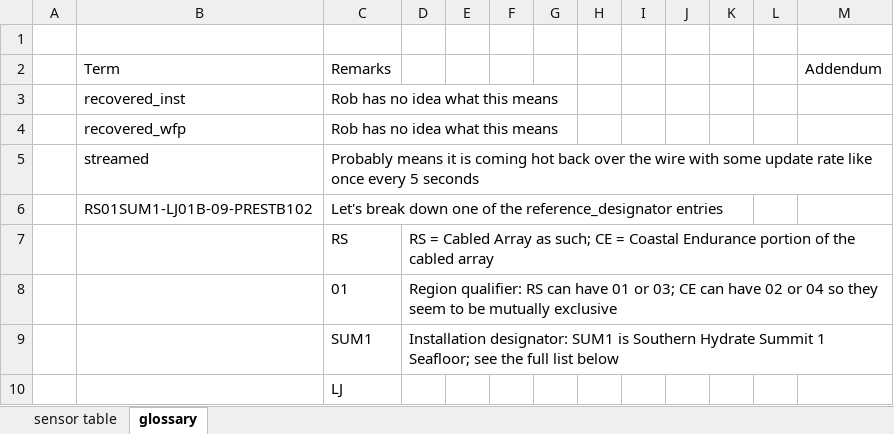
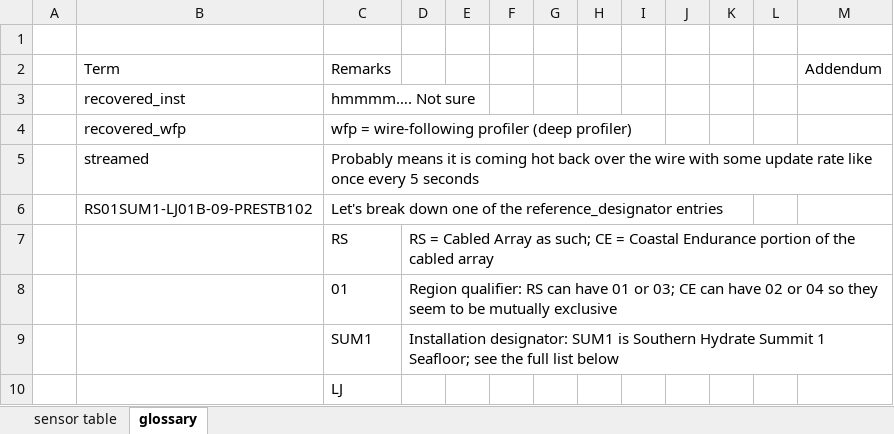
Before and after one commit to oceanhackweek/CAHW2018_Materials, an Excel workbook: source_material/cheat_sheet.xlsx, sheet glossary, drawn as a sheet; only a part is shown; values as stored, in another font and other column widths than the file's, no borders; the diff names each change by its address in the sheet, - before the commit and + after, or states it on an @@ line.

```diff
--- a/source_material/cheat_sheet.xlsx (sheet glossary)
+++ b/source_material/cheat_sheet.xlsx (sheet glossary)
-C3: Rob has no idea what this means
+C3: hmmmm…. Not sure
-C4: Rob has no idea what this means
+C4: wfp = wire-following profiler (deep profiler)
```
Also changed, not shown: sheet sensor table, 1 other file.
